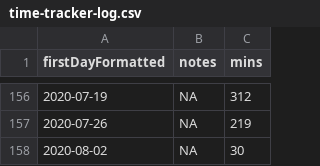
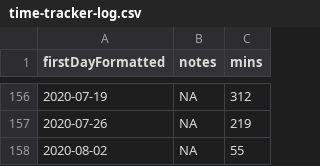
Before and after one commit to benleamon/public-data, a CSV file: time-tracker-log.csv, drawn as a sheet; only a part is shown, gaps mark what is left out.

```diff
--- a/time-tracker-log.csv
+++ b/time-tracker-log.csv
@@ -157,2 +157,2 @@ firstDayFormatted,notes,mins
 2020-07-26,NA,219
-2020-08-02,NA,30
+2020-08-02,NA,55
```
Also changed, not shown: time-tracker-log-legacy.csv.
